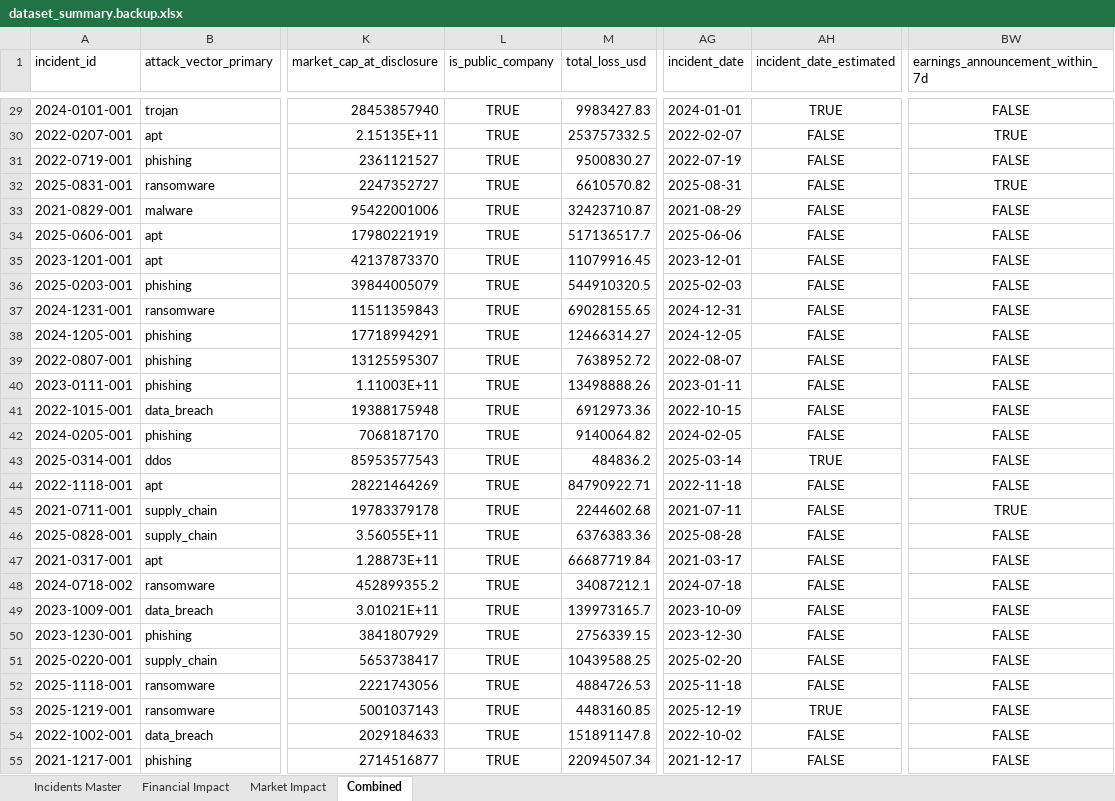
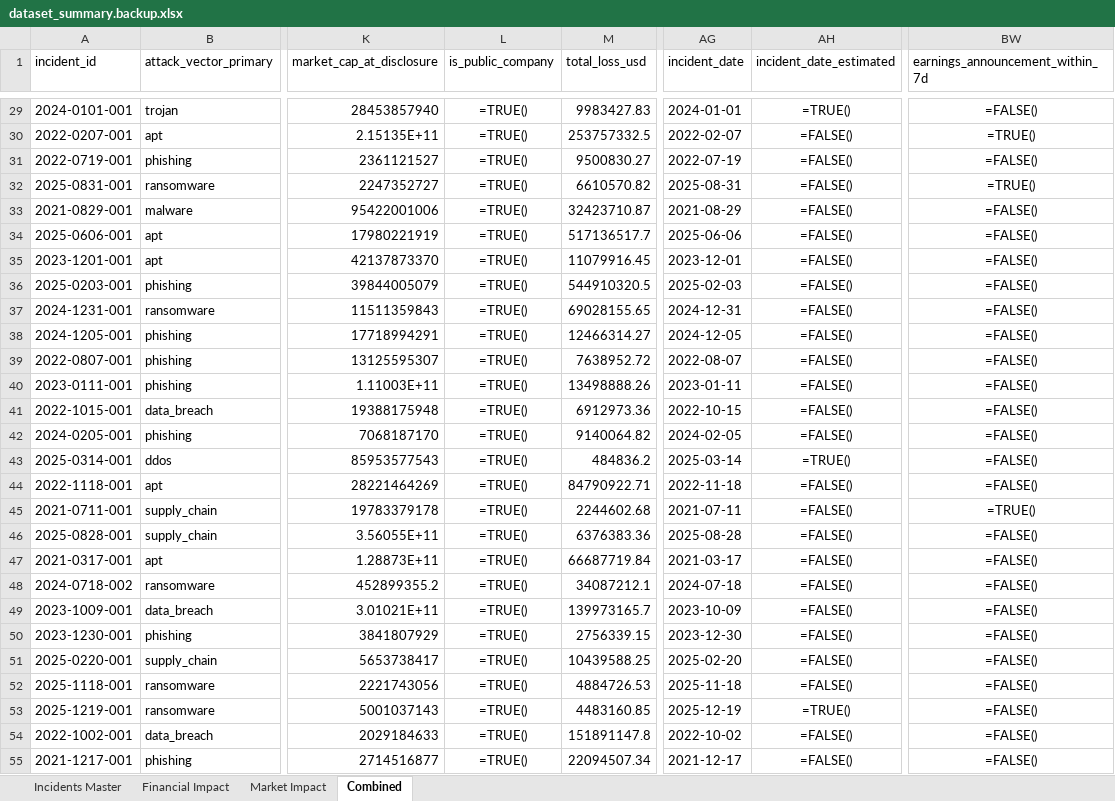
Before and after one commit to ice-lifram/cyber-incident-impact-analysis, an Excel workbook: dataset_summary.backup.xlsx, sheet Combined, drawn as a sheet; only a part is shown, gaps mark what is left out; values as stored, in another font and other column widths than the file's, no borders; formulas are shown in place of their values; the diff covers the shown part only; the diff names each change by its address in the sheet, - before the commit and + after, or states it on an @@ line.

Commit message:
Phase 1: EDA of Incidents Metadata dataset

```diff
--- a/dataset_summary.backup.xlsx (sheet Combined)
+++ b/dataset_summary.backup.xlsx (sheet Combined)
-L29:L55 (is_public_company): TRUE
+L29:L55 (is_public_company): =TRUE()
-AH29 (incident_date_estimated): TRUE
+AH29 (incident_date_estimated): =TRUE()
-BW29 (earnings_announcement_within_7d): FALSE
+BW29 (earnings_announcement_within_7d): =FALSE()
-AH30:AH42 (incident_date_estimated): FALSE
+AH30:AH42 (incident_date_estimated): =FALSE()
-BW30 (earnings_announcement_within_7d): TRUE
+BW30 (earnings_announcement_within_7d): =TRUE()
-BW31 (earnings_announcement_within_7d): FALSE
+BW31 (earnings_announcement_within_7d): =FALSE()
-BW32 (earnings_announcement_within_7d): TRUE
+BW32 (earnings_announcement_within_7d): =TRUE()
-BW33:BW44 (earnings_announcement_within_7d): FALSE
+BW33:BW44 (earnings_announcement_within_7d): =FALSE()
-AH43 (incident_date_estimated): TRUE
+AH43 (incident_date_estimated): =TRUE()
-AH44:AH52 (incident_date_estimated): FALSE
+AH44:AH52 (incident_date_estimated): =FALSE()
-BW45 (earnings_announcement_within_7d): TRUE
+BW45 (earnings_announcement_within_7d): =TRUE()
-BW46:BW55 (earnings_announcement_within_7d): FALSE
+BW46:BW55 (earnings_announcement_within_7d): =FALSE()
-AH53 (incident_date_estimated): TRUE
+AH53 (incident_date_estimated): =TRUE()
-AH54:AH55 (incident_date_estimated): FALSE
+AH54:AH55 (incident_date_estimated): =FALSE()
```
Also changed, not shown: 906 edited cells elsewhere in this sheet, 11 other files.
